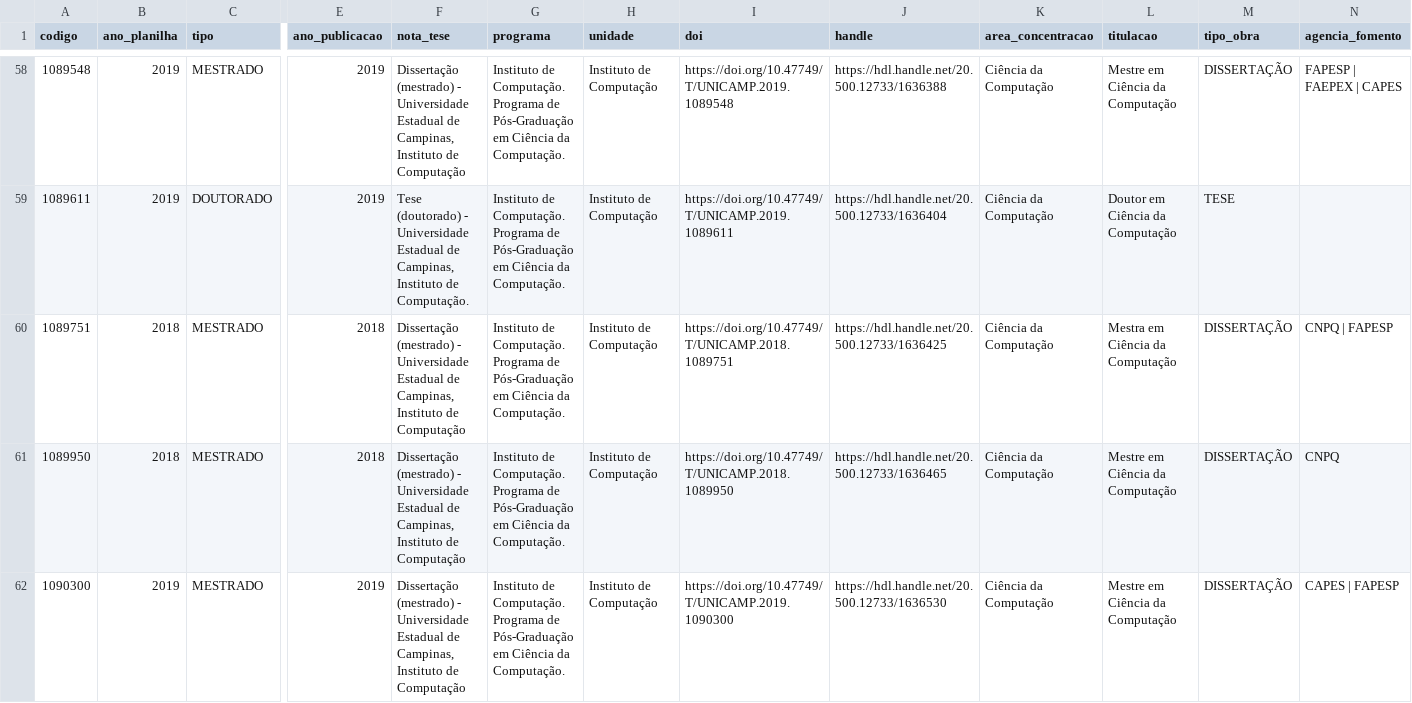
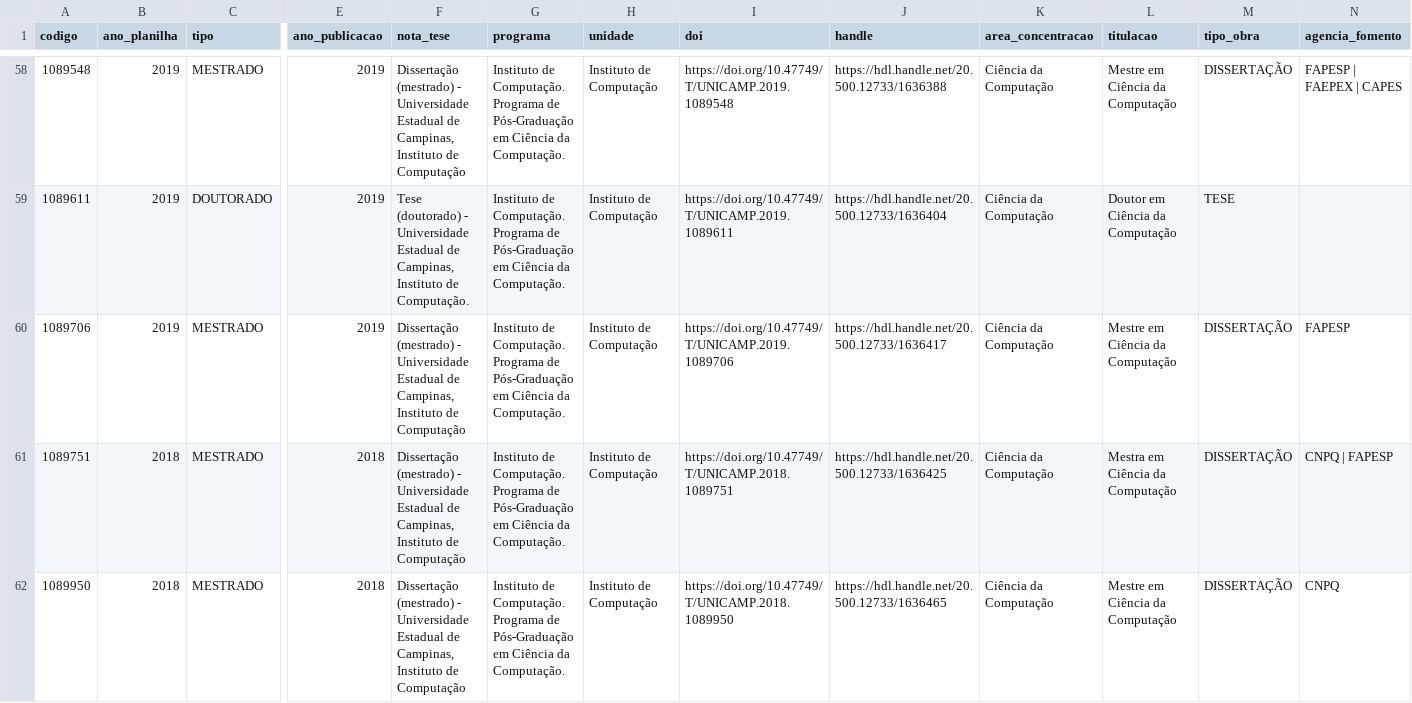
Before and after one commit to ebouhid/mo412-projetofinal, a CSV file: marc/tabelas_pub/defesas.csv, drawn as a sheet; only a part is shown, gaps mark what is left out; the shorter side is filled out with more unchanged rows; rows hold the shown columns only; the diff covers the shown part only; the diff names each change by its address in the sheet, - before the commit and + after, or states it on an @@ line.

```diff
--- a/marc/tabelas_pub/defesas.csv
+++ b/marc/tabelas_pub/defesas.csv
+row 60: 1089706 | 2019 | MESTRADO | 2019 | Dissertação (mestrado) - Universidade Estadual de Campinas, Instituto de Computação | Instituto de Computação. Programa de Pós-Graduação em Ciência da Computação. | Instituto de Computação | https://doi.org/10.47749/T/UNICAMP.2019.1089706 | https://hdl.handle.net/20.500.12733/1636417 | Ciência da Computação | Mestre em Ciência da Computação | DISSERTAÇÃO | FAPESP
```
Also changed, not shown: 1 added row elsewhere in this file, marc/a_anotar_genero.csv, marc/links/ids_manuais.csv, 6 other files.
